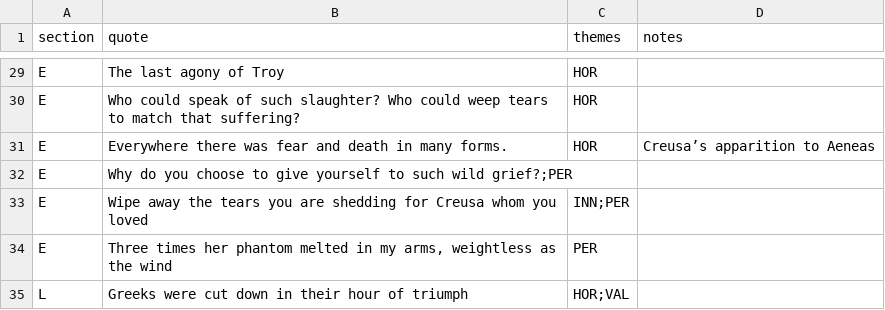
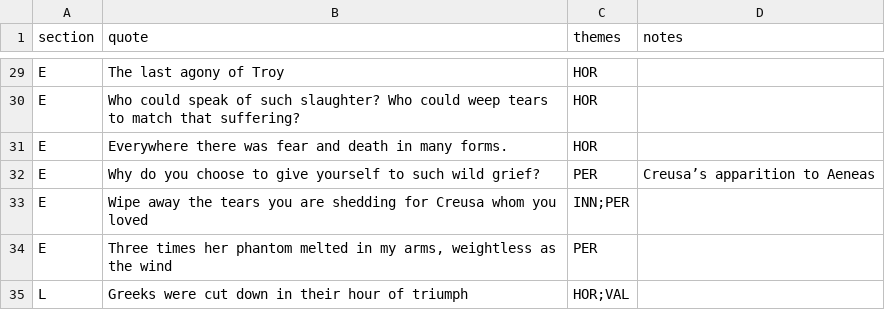
Before and after one commit to Excalibur643/a-level-latin-quotes, a CSV file: aeneid_quotes.csv, drawn as a sheet; only a part is shown, gaps mark what is left out.

Commit message:
Update aeneid_quotes.csv

```diff
--- a/aeneid_quotes.csv
+++ b/aeneid_quotes.csv
@@ -30,4 +30,4 @@ E,The last agony of Troy,HOR,
 E,Who could speak of such slaughter? Who could weep tears to match that suffering?,HOR,
-E,Everywhere there was fear and death in many forms.,HOR,Creusa’s apparition to Aeneas
-E,Why do you choose to give yourself to such wild grief?;PER,
+E,Everywhere there was fear and death in many forms.,HOR,
+E,Why do you choose to give yourself to such wild grief?,PER,Creusa’s apparition to Aeneas
 E,Wipe away the tears you are shedding for Creusa whom you loved,INN;PER,
```
